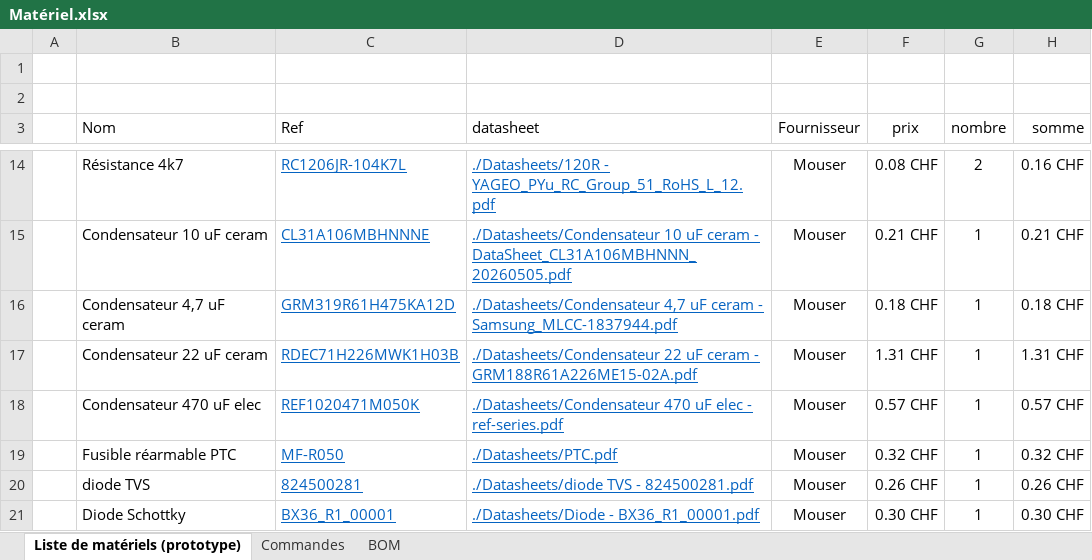
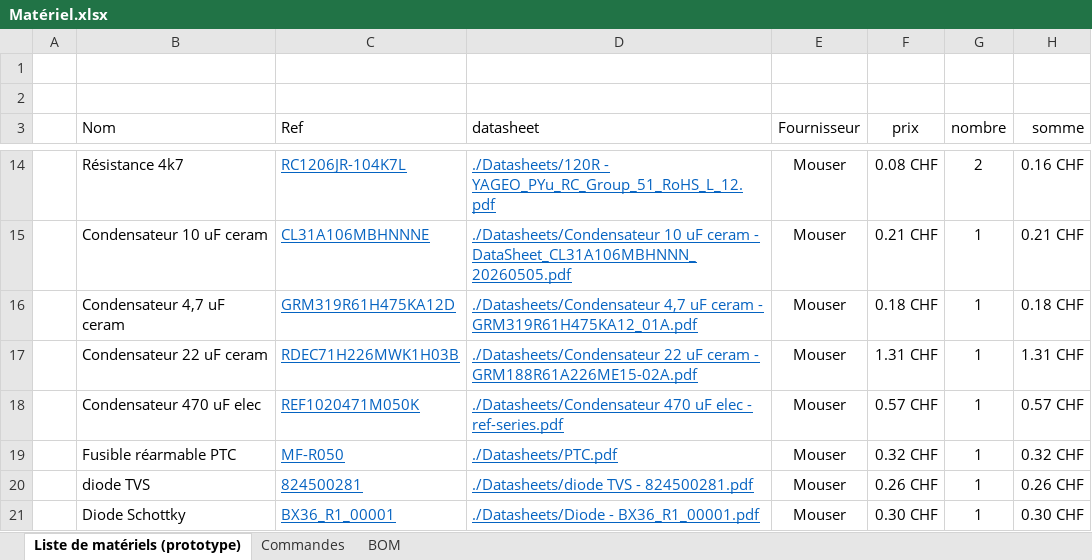
Before and after one commit to Hoferlukaslh/M7-Lecteur-RFID, an Excel workbook: Hardware/Matériel.xlsx, sheet Liste de matériels (prototype), drawn as a sheet; only a part is shown, gaps mark what is left out; values as stored, in another font and other column widths than the file's, no borders; the diff names each change by its address in the sheet, - before the commit and + after, or states it on an @@ line.

```diff
--- a/Hardware/Matériel.xlsx (sheet Liste de matériels (prototype))
+++ b/Hardware/Matériel.xlsx (sheet Liste de matériels (prototype))
-D16 (datasheet): …ceram - Samsung_MLCC-1837944.pdf
+D16 (datasheet): …ceram - GRM319R61H475KA12_01A.pdf
```
Also changed, not shown: Documents/HoferL - JournalPlanif - M7.xlsx, 4 other files.
